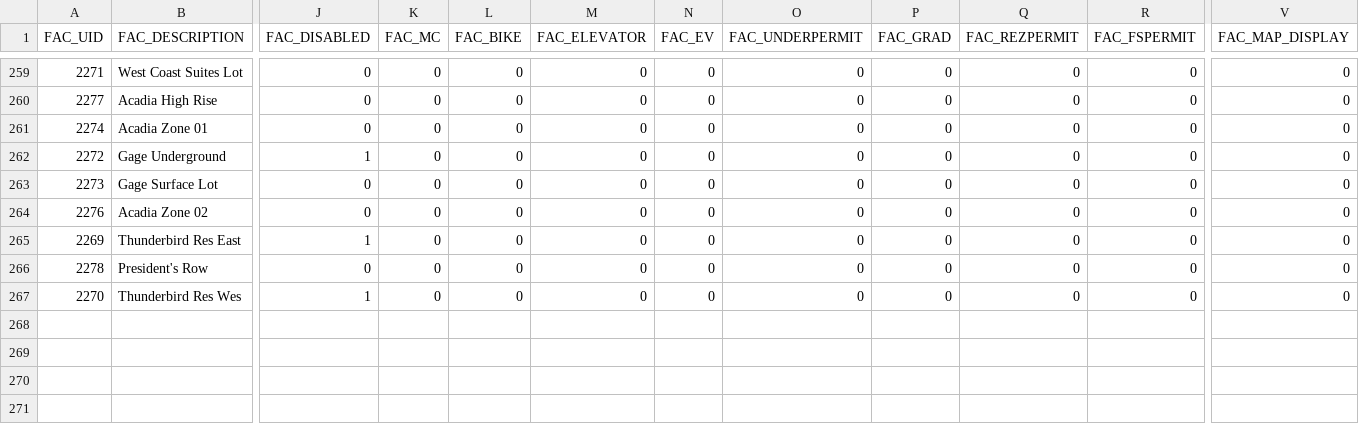
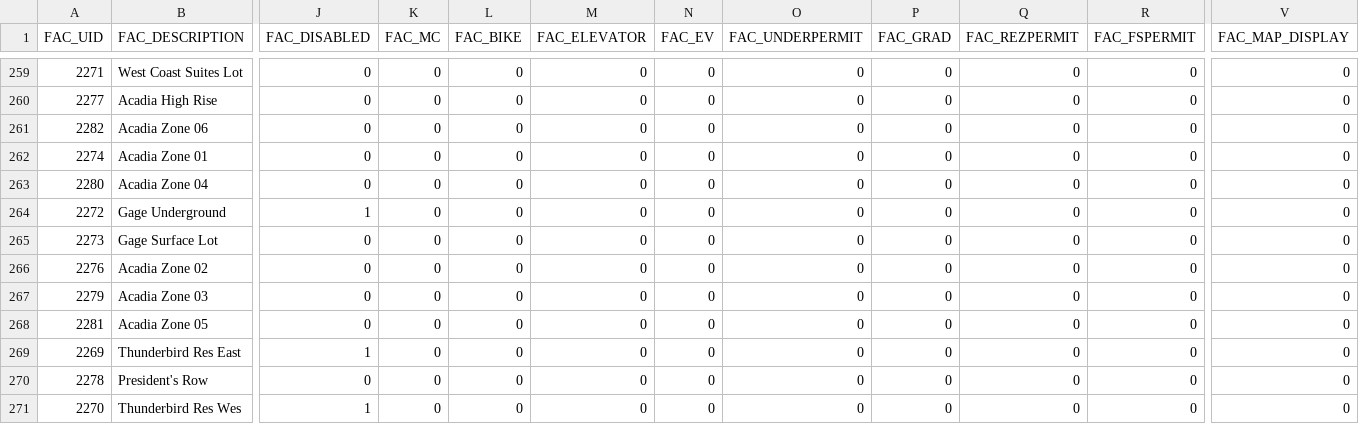
Before and after one commit to UBCGeodata/ubcv-parking, a CSV file: csv/ubcv_parking_facilities.csv, drawn as a sheet; only a part is shown, gaps mark what is left out; rows hold the shown columns only; the diff names each change by its address in the sheet, - before the commit and + after, or states it on an @@ line.

Commit message:
data refresh

```diff
--- a/csv/ubcv_parking_facilities.csv
+++ b/csv/ubcv_parking_facilities.csv
+row 261: 2282 | Acadia Zone 06 | 0 | 0 | 0 | 0 | 0 | 0 | 0 | 0 | 0 | 0
+row 263: 2280 | Acadia Zone 04 | 0 | 0 | 0 | 0 | 0 | 0 | 0 | 0 | 0 | 0
+row 267: 2279 | Acadia Zone 03 | 0 | 0 | 0 | 0 | 0 | 0 | 0 | 0 | 0 | 0
+row 268: 2281 | Acadia Zone 05 | 0 | 0 | 0 | 0 | 0 | 0 | 0 | 0 | 0 | 0
```
